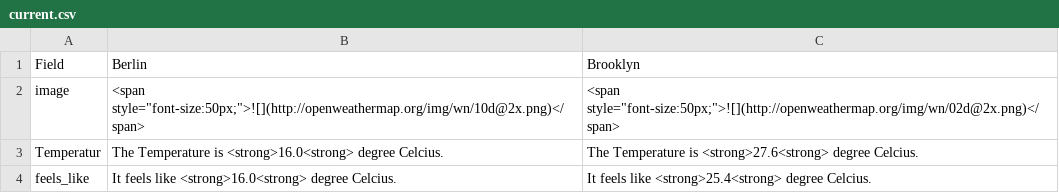
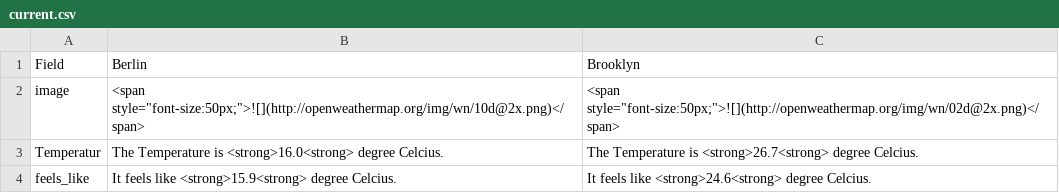
Before and after one commit to helenawittlich/berlin-brooklyn-weather, a CSV file: processed/current.csv, drawn as a sheet.

```diff
--- a/processed/current.csv
+++ b/processed/current.csv
@@ -2,3 +2,3 @@ Field,Berlin,Brooklyn
 image,"<span style=""font-size:50px;"">![](http://openweathermap.org/img/wn/10d@2x.png)</span>","<span style=""font-size:50px;"">![](http://openweathermap.org/img/wn/02d@2x.png)</span>"
-Temperatur,The Temperature is <strong>16.0<strong> degree Celcius.,The Temperature is <strong>27.6<strong> degree Celcius.
-feels_like,It feels like <strong>16.0<strong> degree Celcius.,It feels like <strong>25.4<strong> degree Celcius.
+Temperatur,The Temperature is <strong>16.0<strong> degree Celcius.,The Temperature is <strong>26.7<strong> degree Celcius.
+feels_like,It feels like <strong>15.9<strong> degree Celcius.,It feels like <strong>24.6<strong> degree Celcius.
```
